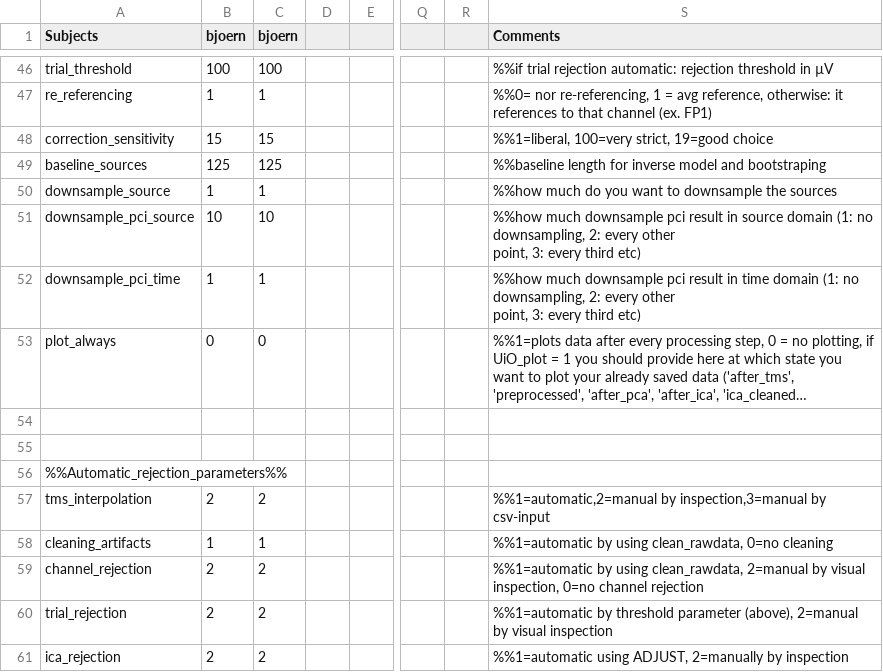
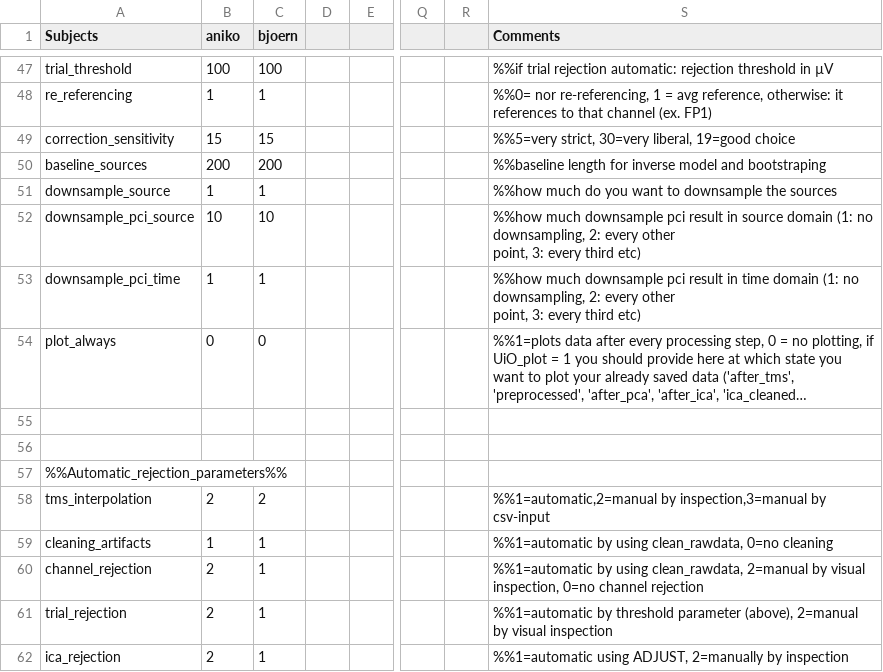
Before and after one commit to andresni/eeg_analysis_suite, a CSV file: private/pci.csv, drawn as a sheet; only a part is shown, gaps mark what is left out; long unchanged cells end in …; addresses are those after the commit; the diff covers the shown part only; the diff names each change by its address in the sheet, - before the commit and + after, or states it on an @@ line.

```diff
--- a/private/pci.csv
+++ b/private/pci.csv
-B1: bjoern
+B1: aniko
-S49 (Comments): %%1=liberal, 100=very strict, 19=good choice
+S49 (Comments): %%5=very strict, 30=very liberal, 19=good choice
-B50 (aniko): 125
+B50 (aniko): 200
-C50 (bjoern): 125
+C50 (bjoern): 200
-C60:C62 (bjoern): 2
+C60:C62 (bjoern): 1
```
Also changed, not shown: 1 added row and 16 edited cells elsewhere in this file, 3 other files.
